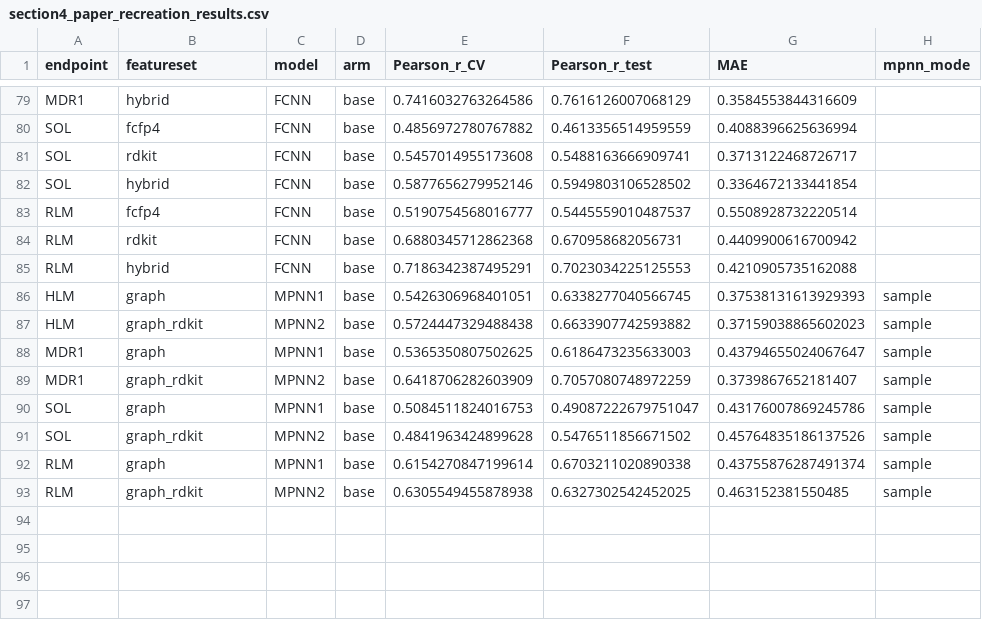
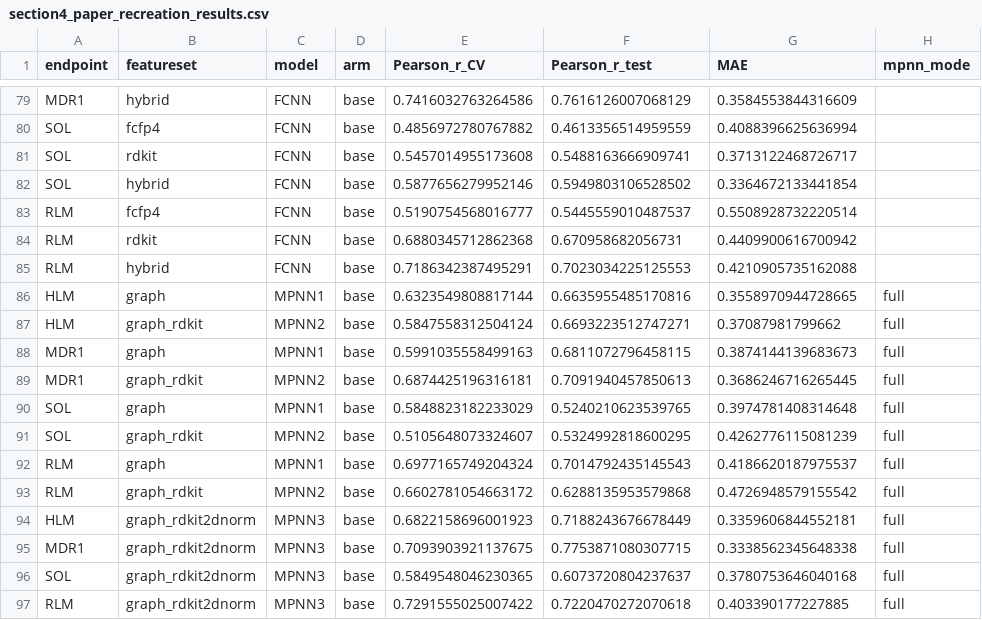
Before and after one commit to Zarif-S/uniq-plus-data-quantity-noise-qsar, a CSV file: data/processed/section4_paper_recreation_results.csv, drawn as a sheet; only a part is shown, gaps mark what is left out.

```diff
--- a/data/processed/section4_paper_recreation_results.csv
+++ b/data/processed/section4_paper_recreation_results.csv
@@ -85,9 +85,13 @@ RLM,rdkit,FCNN,base,0.6880345712862368,0.670958682056731,0.4409900616700942,
 RLM,hybrid,FCNN,base,0.7186342387495291,0.7023034225125553,0.4210905735162088,
-HLM,graph,MPNN1,base,0.5426306968401051,0.6338277040566745,0.37538131613929393,sample
-HLM,graph_rdkit,MPNN2,base,0.5724447329488438,0.6633907742593882,0.37159038865602023,sample
-MDR1,graph,MPNN1,base,0.5365350807502625,0.6186473235633003,0.43794655024067647,sample
-MDR1,graph_rdkit,MPNN2,base,0.6418706282603909,0.7057080748972259,0.3739867652181407,sample
-SOL,graph,MPNN1,base,0.5084511824016753,0.49087222679751047,0.43176007869245786,sample
-SOL,graph_rdkit,MPNN2,base,0.4841963424899628,0.5476511856671502,0.45764835186137526,sample
-RLM,graph,MPNN1,base,0.6154270847199614,0.6703211020890338,0.43755876287491374,sample
-RLM,graph_rdkit,MPNN2,base,0.6305549455878938,0.6327302542452025,0.463152381550485,sample
+HLM,graph,MPNN1,base,0.6323549808817144,0.6635955485170816,0.3558970944728665,full
+HLM,graph_rdkit,MPNN2,base,0.5847558312504124,0.6693223512747271,0.37087981799662,full
+MDR1,graph,MPNN1,base,0.5991035558499163,0.6811072796458115,0.3874144139683673,full
+MDR1,graph_rdkit,MPNN2,base,0.6874425196316181,0.7091940457850613,0.3686246716265445,full
+SOL,graph,MPNN1,base,0.5848823182233029,0.5240210623539765,0.3974781408314648,full
+SOL,graph_rdkit,MPNN2,base,0.5105648073324607,0.5324992818600295,0.4262776115081239,full
+RLM,graph,MPNN1,base,0.6977165749204324,0.7014792435145543,0.4186620187975537,full
+RLM,graph_rdkit,MPNN2,base,0.6602781054663172,0.6288135953579868,0.4726948579155542,full
+HLM,graph_rdkit2dnorm,MPNN3,base,0.6822158696001923,0.7188243676678449,0.3359606844552181,full
+MDR1,graph_rdkit2dnorm,MPNN3,base,0.7093903921137675,0.7753871080307715,0.3338562345648338,full
+SOL,graph_rdkit2dnorm,MPNN3,base,0.5849548046230365,0.6073720804237637,0.3780753646040168,full
+RLM,graph_rdkit2dnorm,MPNN3,base,0.7291555025007422,0.7220470272070618,0.403390177227885,full
```
Also changed, not shown: 20 other files.
